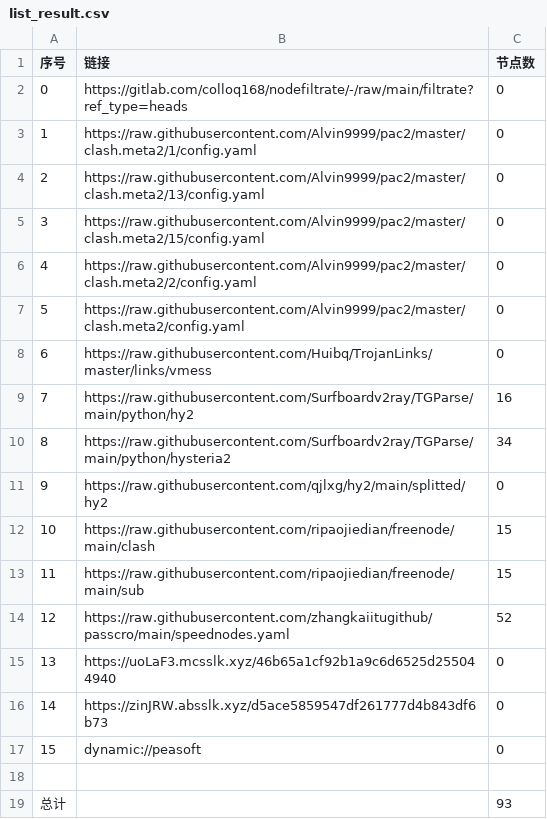
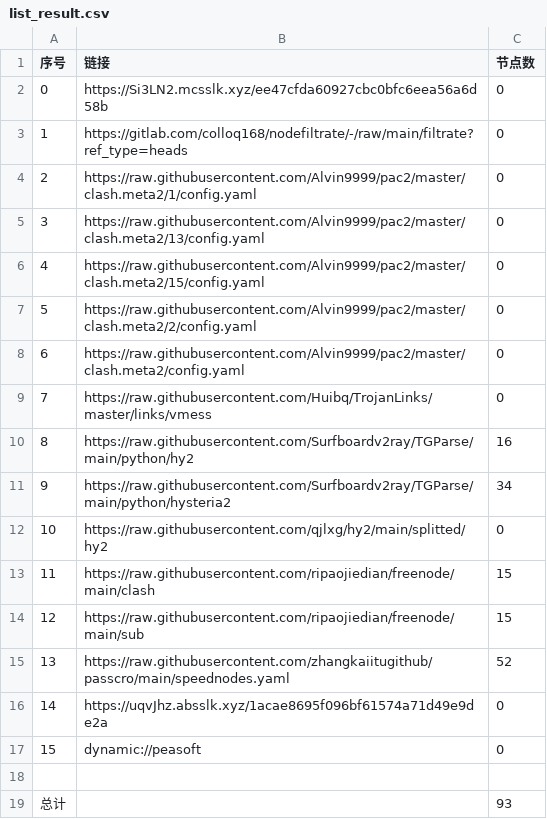
Before and after one commit to jianwu-zhao/NoMoreWalls, a CSV file: list_result.csv, drawn as a sheet; removed rows and columns are numbered as before the commit, all else as after; the diff names each change by its address in the sheet, - before the commit and + after, or states it on an @@ line.

```diff
--- a/list_result.csv
+++ b/list_result.csv
+row 2: 0 | https://Si3LN2.mcsslk.xyz/ee47cfda60927cbc0bfc6eea56a6d58b | 0
@@ column A (序号) renumbered between rows 3 and 16 @@
-B16 (链接): https://uoLaF3.mcsslk.xyz/46b65a1cf92b1a9c6d6525d255044940
+B16 (链接): https://uqvJhz.absslk.xyz/1acae8695f096bf61574a71d49e9de2a
-row 16: 14 | https://zinJRW.absslk.xyz/d5ace5859547df261777d4b843df6b73 | 0
```
Also changed, not shown: 22 other files.
